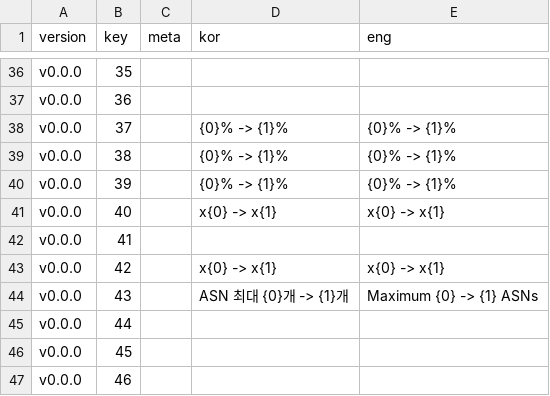
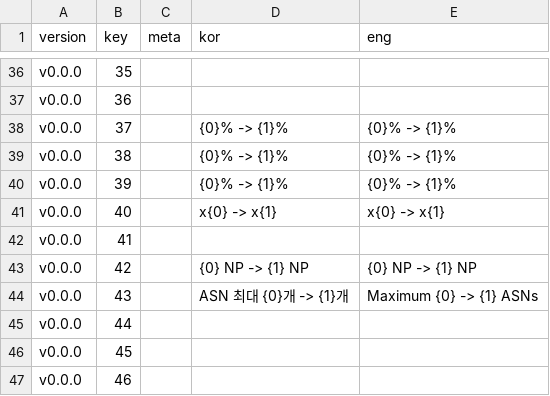
Before and after one commit to adelie-penguin-sw/Intelligence-Data, a CSV file: TextFormat.csv, drawn as a sheet; only a part is shown, gaps mark what is left out.

```diff
--- a/TextFormat.csv
+++ b/TextFormat.csv
@@ -42,3 +42,3 @@ v0.0.0,40,,x{0} -> x{1},x{0} -> x{1}
 v0.0.0,41,,,
-v0.0.0,42,,x{0} -> x{1},x{0} -> x{1}
+v0.0.0,42,,{0} NP -> {1} NP,{0} NP -> {1} NP
 v0.0.0,43,,ASN 최대 {0}개 -> {1}개,Maximum {0} -> {1} ASNs
```
Also changed, not shown: base.csv.
